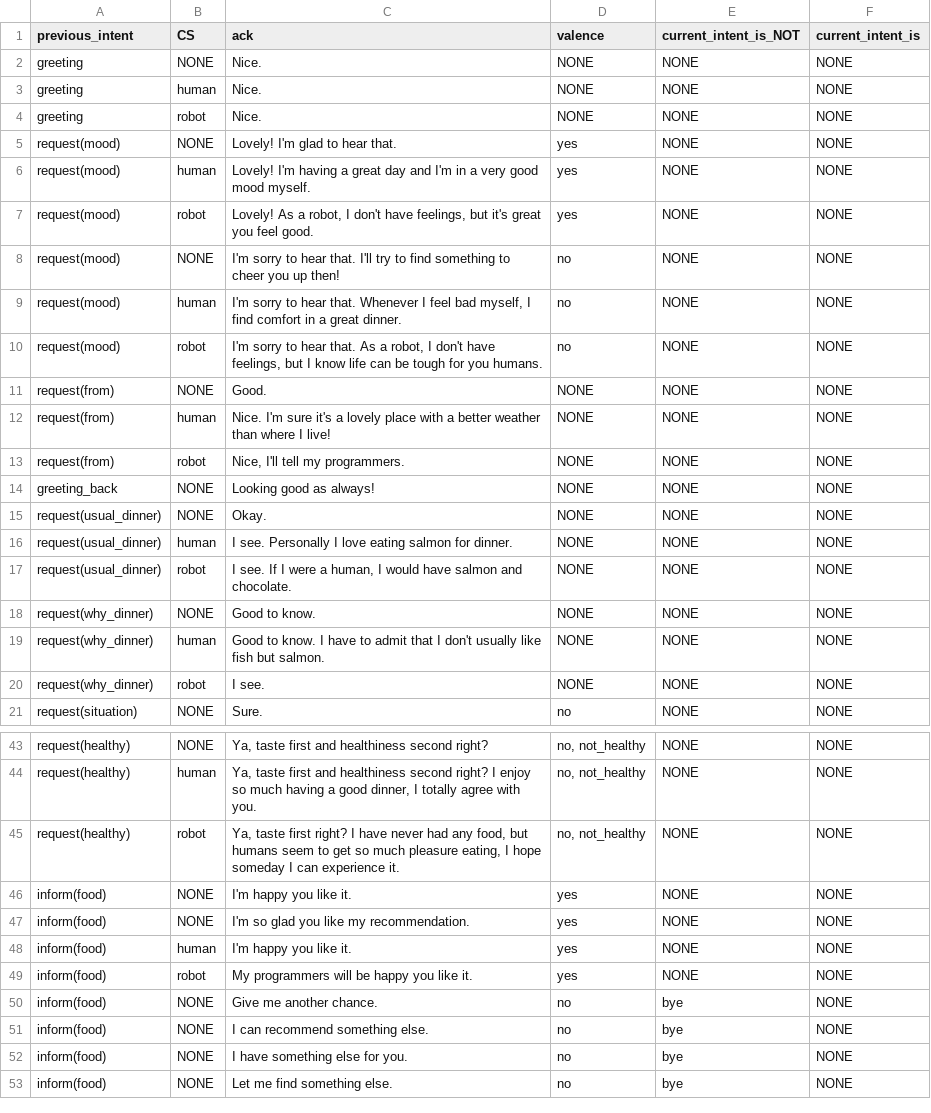
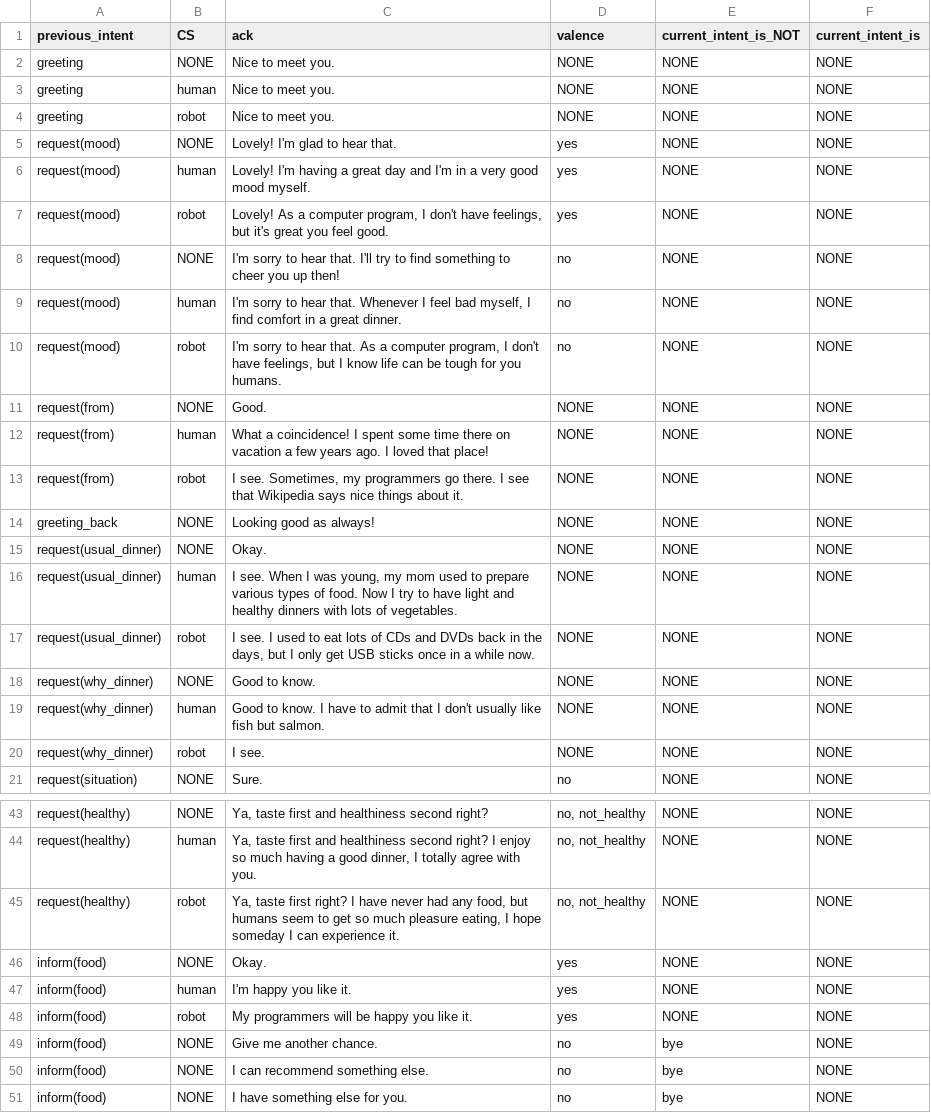
Before and after one commit to UofGSocialRobotics/Conversational-Agent, a CSV file: food/resources/nlg/ack_db.csv, drawn as a sheet; only a part is shown, gaps mark what is left out; the shorter side is filled out with more unchanged rows; the diff covers the shown part only.

```diff
--- a/food/resources/nlg/ack_db.csv
+++ b/food/resources/nlg/ack_db.csv
@@ -1,18 +1,18 @@
 previous_intent,CS,ack,valence,current_intent_is_NOT, current_intent_is
-greeting,NONE,Nice.,NONE,NONE,NONE
-greeting,human,Nice.,NONE,NONE,NONE
-greeting,robot,Nice.,NONE,NONE,NONE
+greeting,NONE,Nice to meet you.,NONE,NONE,NONE
+greeting,human,Nice to meet you.,NONE,NONE,NONE
+greeting,robot,Nice to meet you.,NONE,NONE,NONE
 request(mood),NONE,Lovely! I'm glad to hear that.,yes,NONE,NONE
 request(mood),human,Lovely! I'm having a great day and I'm in a very good mood myself.,yes,NONE,NONE
-request(mood),robot,"Lovely! As a robot, I don't have feelings, but it's great you feel good.",yes,NONE,NONE
+request(mood),robot,"Lovely! As a computer program, I don't have feelings, but it's great you feel good.",yes,NONE,NONE
 request(mood),NONE,I'm sorry to hear that. I'll try to find something to cheer you up then!,no,NONE,NONE
 request(mood),human,"I'm sorry to hear that. Whenever I feel bad myself, I find comfort in a great dinner.",no,NONE,NONE
-request(mood),robot,"I'm sorry to hear that. As a robot, I don't have feelings, but I know life can be tough for you humans.",no,NONE,NONE
+request(mood),robot,"I'm sorry to hear that. As a computer program, I don't have feelings, but I know life can be tough for you humans.",no,NONE,NONE
 request(from),NONE,Good.,NONE,NONE,NONE
-request(from),human,Nice. I'm sure it's a lovely place with a better weather than where I live!,NONE,NONE,NONE
-request(from),robot,"Nice, I'll tell my programmers.",NONE,NONE,NONE
+request(from),human,What a coincidence! I spent some time there on vacation a few years ago. I loved that place!,NONE,NONE,NONE
+request(from),robot,"I see. Sometimes, my programmers go there. I see that Wikipedia says nice things about it.",NONE,NONE,NONE
 greeting_back,NONE,Looking good as always!,NONE,NONE,NONE
 request(usual_dinner),NONE,Okay.,NONE,NONE,NONE
-request(usual_dinner),human,I see. Personally I love eating salmon for dinner.,NONE,NONE,NONE
-request(usual_dinner),robot,"I see. If I were a human, I would have salmon and chocolate.",NONE,NONE,NONE
+request(usual_dinner),human,"I see. When I was young, my mom used to prepare various types of food. Now I try to have light and healthy dinners with lots of vegetables.",NONE,NONE,NONE
+request(usual_dinner),robot,"I see. I used to eat lots of CDs and DVDs back in the days, but I only get USB sticks once in a while now.",NONE,NONE,NONE
 request(why_dinner),NONE,Good to know.,NONE,NONE,NONE
@@ -45,4 +45,3 @@ request(healthy),human,"Ya, taste first and healthiness second right? I enjoy so
 request(healthy),robot,"Ya, taste first right? I have never had any food, but humans seem to get so much pleasure eating, I hope someday I can experience it.","no, not_healthy",NONE,NONE
-inform(food),NONE,I'm happy you like it.,yes,NONE,NONE
-inform(food),NONE,I'm so glad you like my recommendation.,yes,NONE,NONE
+inform(food),NONE,Okay.,yes,NONE,NONE
 inform(food),human,I'm happy you like it.,yes,NONE,NONE
```
Also changed, not shown: 14 edited cells elsewhere in this file, food/resources/dm/model.csv, food/resources/nlg/sentence_db.csv, 2 other files.
